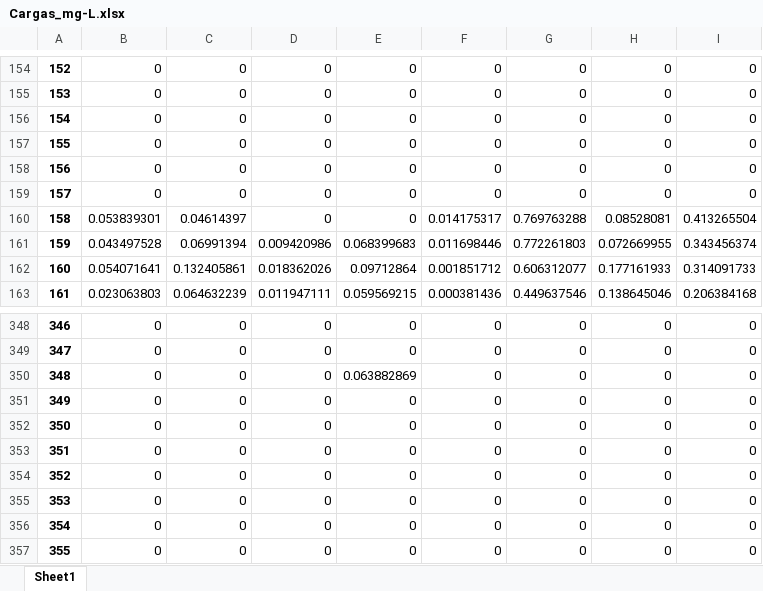
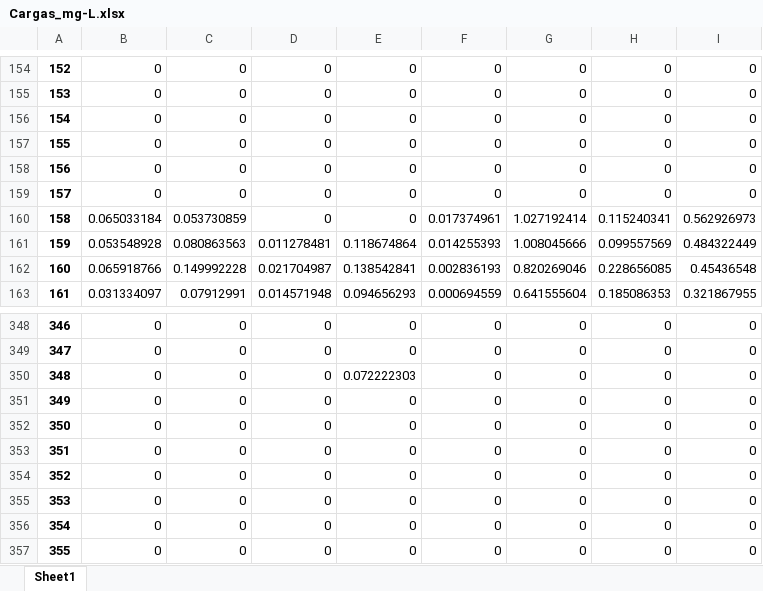
Before and after one commit to dariohhossoda/MOGESTpy, an Excel workbook: Applications/Cargas_mg-L.xlsx, sheet Sheet1, drawn as a sheet; only a part is shown, gaps mark what is left out; values as stored, in another font and other column widths than the file's, no borders; the diff covers the shown part only; the diff names each change by its address in the sheet, - before the commit and + after, or states it on an @@ line.

```diff
--- a/Applications/Cargas_mg-L.xlsx (sheet Sheet1)
+++ b/Applications/Cargas_mg-L.xlsx (sheet Sheet1)
-B160: 0.053839301
+B160: 0.065033184
-C160: 0.04614397
+C160: 0.053730859
-F160: 0.014175317
+F160: 0.017374961
-G160: 0.769763288
+G160: 1.027192414
-H160: 0.08528081
+H160: 0.115240341
-I160: 0.413265504
+I160: 0.562926973
-B161: 0.043497528
+B161: 0.053548928
-C161: 0.06991394
+C161: 0.080863563
-D161: 0.009420986
+D161: 0.011278481
-E161: 0.068399683
+E161: 0.118674864
-F161: 0.011698446
+F161: 0.014255393
-G161: 0.772261803
+G161: 1.008045666
-H161: 0.072669955
+H161: 0.099557569
-I161: 0.343456374
+I161: 0.484322449
-B162: 0.054071641
+B162: 0.065918766
-C162: 0.132405861
+C162: 0.149992228
-D162: 0.018362026
+D162: 0.021704987
-E162: 0.09712864
+E162: 0.138542841
-F162: 0.001851712
+F162: 0.002836193
-G162: 0.606312077
+G162: 0.820269046
-H162: 0.177161933
+H162: 0.228656085
-I162: 0.314091733
+I162: 0.45436548
-B163: 0.023063803
+B163: 0.031334097
-C163: 0.064632239
+C163: 0.07912991
-D163: 0.011947111
+D163: 0.014571948
-E163: 0.059569215
+E163: 0.094656293
-F163: 0.000381436
+F163: 0.000694559
-G163: 0.449637546
+G163: 0.641555604
-H163: 0.138645046
+H163: 0.185086353
-I163: 0.206384168
+I163: 0.321867955
-E350: 0.063882869
+E350: 0.072222303
```
Also changed, not shown: 1943 edited cells elsewhere in this sheet, Applications/BuildUp.xlsx, Applications/Cargas.xlsx, 5 other files.
